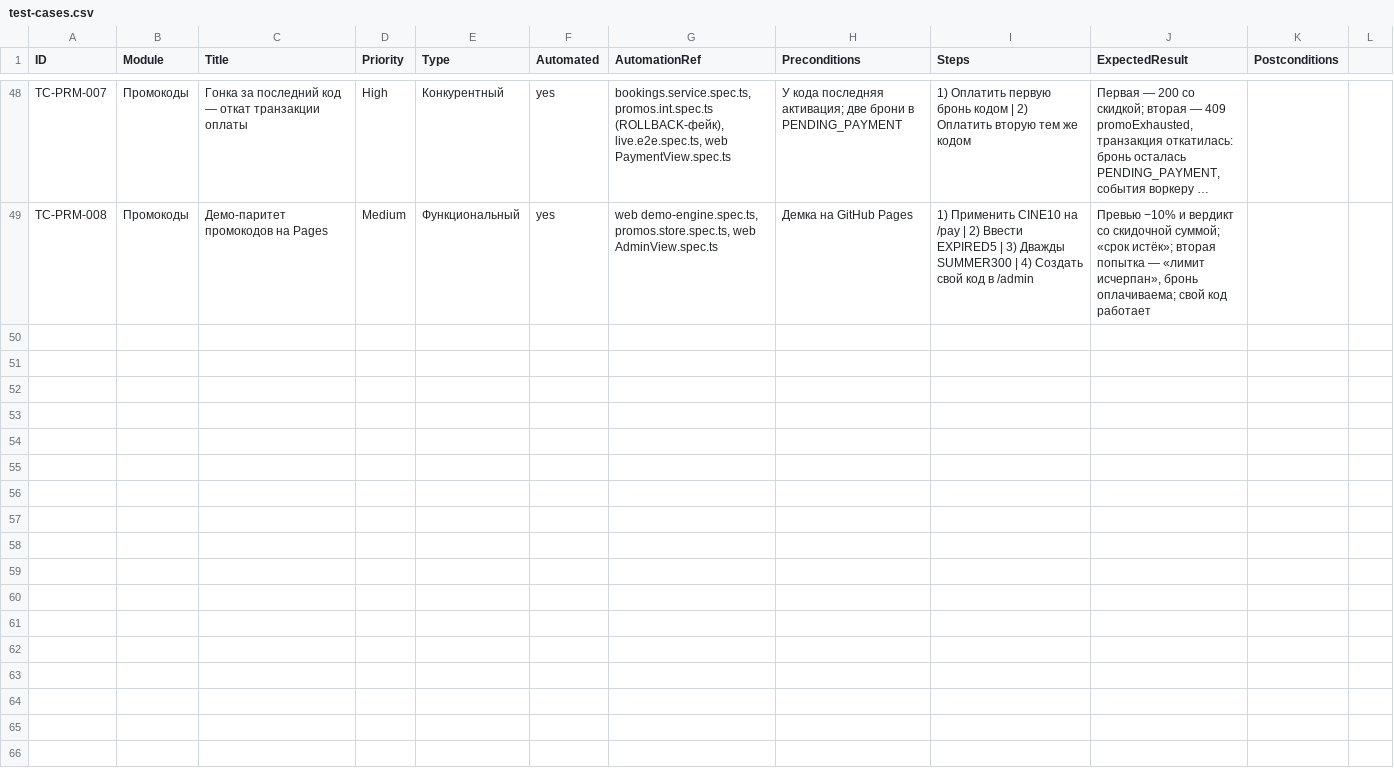
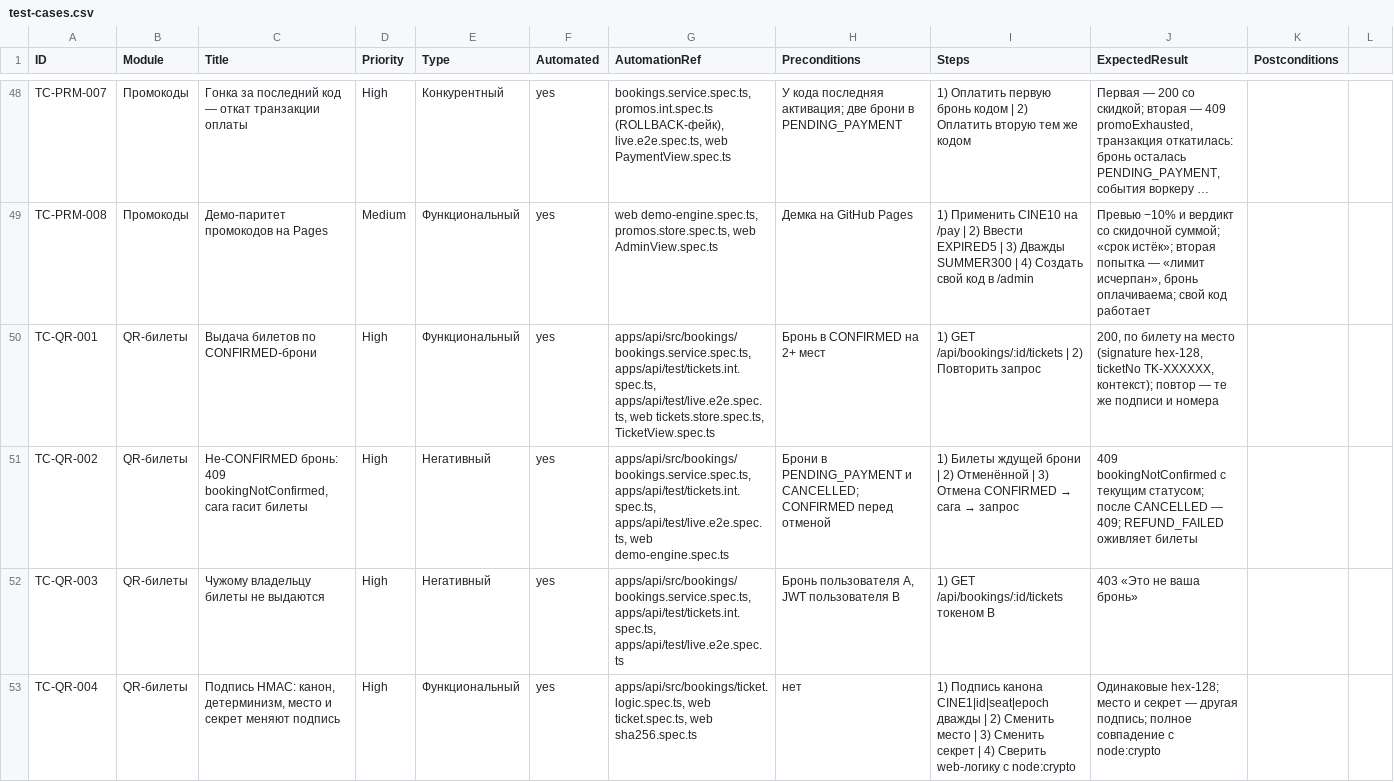
Before and after one commit to Dimas1Barabas/Dimas1Barabas.github.io, a CSV file: fullstackProject/docs/qa/test-cases.csv, drawn as a sheet; only a part is shown, gaps mark what is left out; long unchanged cells end in …; the diff covers the shown part only; the diff names each change by its address in the sheet, - before the commit and + after, or states it on an @@ line.

Commit message:
docs: фича «QR-билеты на места» — README, QA-кейсы TC-QR, счётчики; демка пересобрана
README: секция фичи (производная брони, формат QR, сканер, секрет,
экран и qrcode-generator), счётчики тестов (web 263, api unit 191,
int 126, e2e 35), FSD-каталог (+ticket, shared/ui), демо-абзац,
TICKETS_SECRET в переменных. QA: TC-QR-001..008 (+8, сводка 55/53),
трейсабилит FR-37..FR-42 и таблицы покрытия, CL-13 и счётчики CL-10.
Демка пересобрана в CineBooking/ (чанк TicketView).

```diff
--- a/fullstackProject/docs/qa/test-cases.csv
+++ b/fullstackProject/docs/qa/test-cases.csv
+row 50: TC-QR-001 | QR-билеты | Выдача билетов по CONFIRMED-брони | High | Функциональный | yes | apps/api/src/bookings/bookings.service.spec.ts, apps/api/test/tickets.int.spec.ts, apps/api/test/live.e2e.spec.ts, web tickets.store.spec.ts, TicketView.spec.ts | Бронь в CONFIRMED на 2+ мест | 1) GET /api/bookings/:id/tickets | 2) Повторить запрос | 200, по билету на место (signature hex-128, ticketNo TK-XXXXXX, контекст); повтор — те же подписи и номера
+row 51: TC-QR-002 | QR-билеты | Не-CONFIRMED бронь: 409 bookingNotConfirmed, сага гасит билеты | High | Негативный | yes | apps/api/src/bookings/bookings.service.spec.ts, apps/api/test/tickets.int.spec.ts, apps/api/test/live.e2e.spec.ts, web demo-engine.spec.ts | Брони в PENDING_PAYMENT и CANCELLED; CONFIRMED перед отменой | 1) Билеты ждущей брони | 2) Отменённой | 3) Отмена CONFIRMED → сага → запрос | 409 bookingNotConfirmed с текущим статусом; после CANCELLED — 409; REFUND_FAILED оживляет билеты
+row 52: TC-QR-003 | QR-билеты | Чужому владельцу билеты не выдаются | High | Негативный | yes | apps/api/src/bookings/bookings.service.spec.ts, apps/api/test/tickets.int.spec.ts, apps/api/test/live.e2e.spec.ts | Бронь пользователя A, JWT пользователя B | 1) GET /api/bookings/:id/tickets токеном B | 403 «Это не ваша бронь»
+row 53: TC-QR-004 | QR-билеты | Подпись HMAC: канон, детерминизм, место и секрет меняют подпись | High | Функциональный | yes | apps/api/src/bookings/ticket.logic.spec.ts, web ticket.spec.ts, web sha256.spec.ts | нет | 1) Подпись канона CINE1|id|seat|epoch дважды | 2) Сменить место | 3) Сменить секрет | 4) Сверить web-логику с node:crypto | Одинаковые hex-128; место и секрет — другая подпись; полное совпадение с node:crypto
```
Also changed, not shown: 4 added rows elsewhere in this file, 37 other files.
